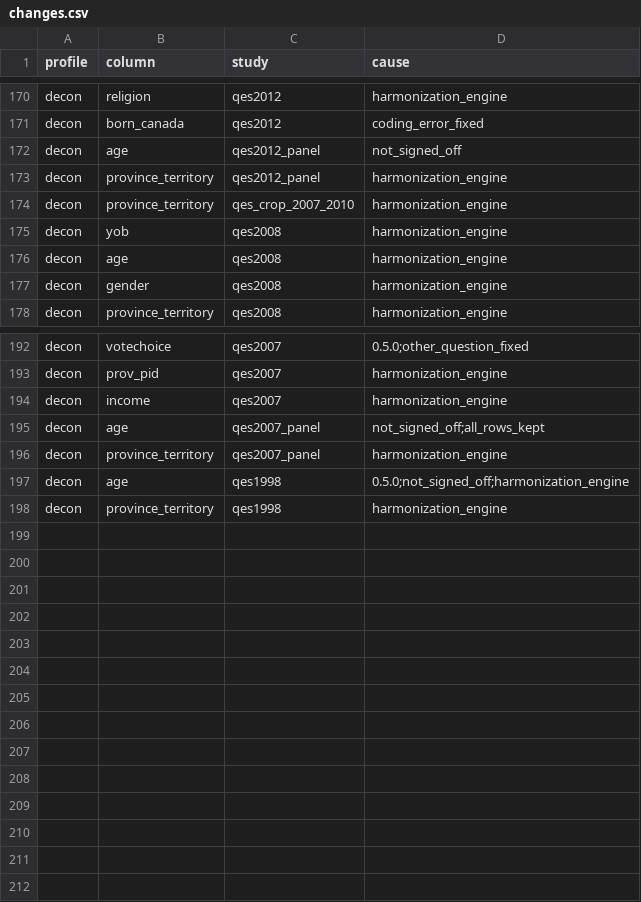
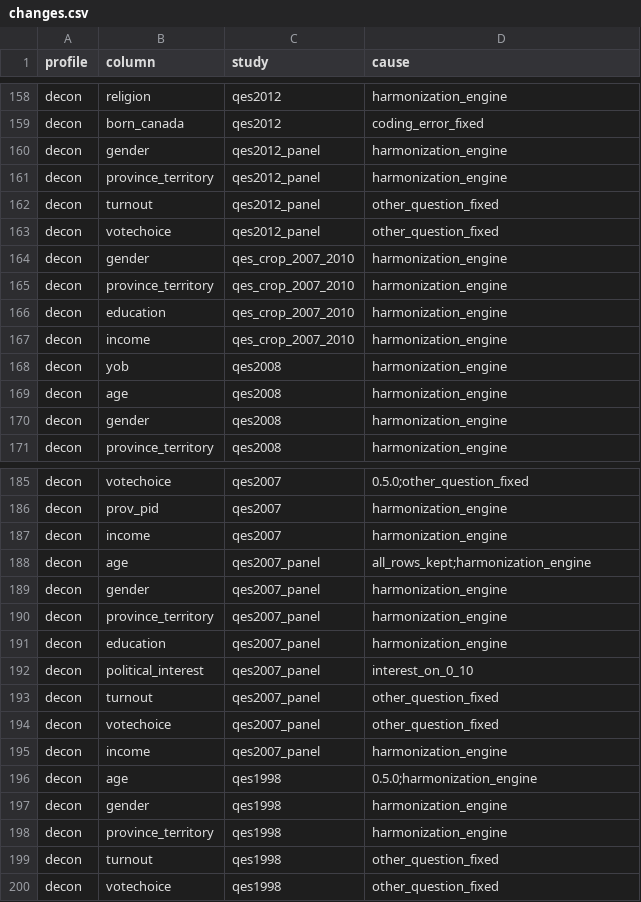
Before and after one commit to ThomasGareau/qesR, a CSV file: inst/extdata/legacy/changes.csv, drawn as a sheet; only a part is shown, gaps mark what is left out; the diff covers the shown part only.

Commit message:
Decouple row sign-off from weight review; restore master columns
Spec 4.1.0 (MINOR). V-S13 no longer fails a stable crosswalk row on a
study-wave whose recommended weight needs review; it still forbids vote- or
turnout-calibrated recommended weights and requires one per study-wave.
Weights that need review stay unapplied (NA, qesR_message_weight_review;
legacy weight_pre/weight_post reason not_reviewed, cause
weight_needs_review; qes_design() refuses when no row has the weight).

The 38 content-verified rows of qes1998, qes2007_panel, qes2012_panel and
the CROP polls are stable (review_note: automated double review, weight
tracked apart in open-questions Q1). qes2014 gender is stable at
comparable, the English stem kept; identical awaits a human reviewer.
get_qes_master()/get_decon() regain these columns; every column populated
in 0.4.4 and empty now is a documented intended blank (legacy-diff
regenerated). design.md OD20, open-questions D1/D12, NEWS, CHANGES.csv,
SPEC hash and generated docs updated.

```diff
--- a/inst/extdata/legacy/changes.csv
+++ b/inst/extdata/legacy/changes.csv
@@ -171,5 +159,10 @@ decon,religion,qes2012,harmonization_engine
 decon,born_canada,qes2012,coding_error_fixed
-decon,age,qes2012_panel,not_signed_off
+decon,gender,qes2012_panel,harmonization_engine
 decon,province_territory,qes2012_panel,harmonization_engine
+decon,turnout,qes2012_panel,other_question_fixed
+decon,votechoice,qes2012_panel,other_question_fixed
+decon,gender,qes_crop_2007_2010,harmonization_engine
 decon,province_territory,qes_crop_2007_2010,harmonization_engine
+decon,education,qes_crop_2007_2010,harmonization_engine
+decon,income,qes_crop_2007_2010,harmonization_engine
 decon,yob,qes2008,harmonization_engine
@@ -194,5 +187,14 @@ decon,prov_pid,qes2007,harmonization_engine
 decon,income,qes2007,harmonization_engine
-decon,age,qes2007_panel,"not_signed_off;all_rows_kept"
+decon,age,qes2007_panel,"all_rows_kept;harmonization_engine"
+decon,gender,qes2007_panel,harmonization_engine
 decon,province_territory,qes2007_panel,harmonization_engine
-decon,age,qes1998,"0.5.0;not_signed_off;harmonization_engine"
+decon,education,qes2007_panel,harmonization_engine
+decon,political_interest,qes2007_panel,interest_on_0_10
+decon,turnout,qes2007_panel,other_question_fixed
+decon,votechoice,qes2007_panel,other_question_fixed
+decon,income,qes2007_panel,harmonization_engine
+decon,age,qes1998,"0.5.0;harmonization_engine"
+decon,gender,qes1998,harmonization_engine
 decon,province_territory,qes1998,harmonization_engine
+decon,turnout,qes1998,other_question_fixed
+decon,votechoice,qes1998,other_question_fixed
```
Also changed, not shown: 12 removed rows and 12 edited cells elsewhere in this file, inst/extdata/harmonize/CHANGES.csv, inst/extdata/harmonize/crosswalk.csv, 38 other files.
